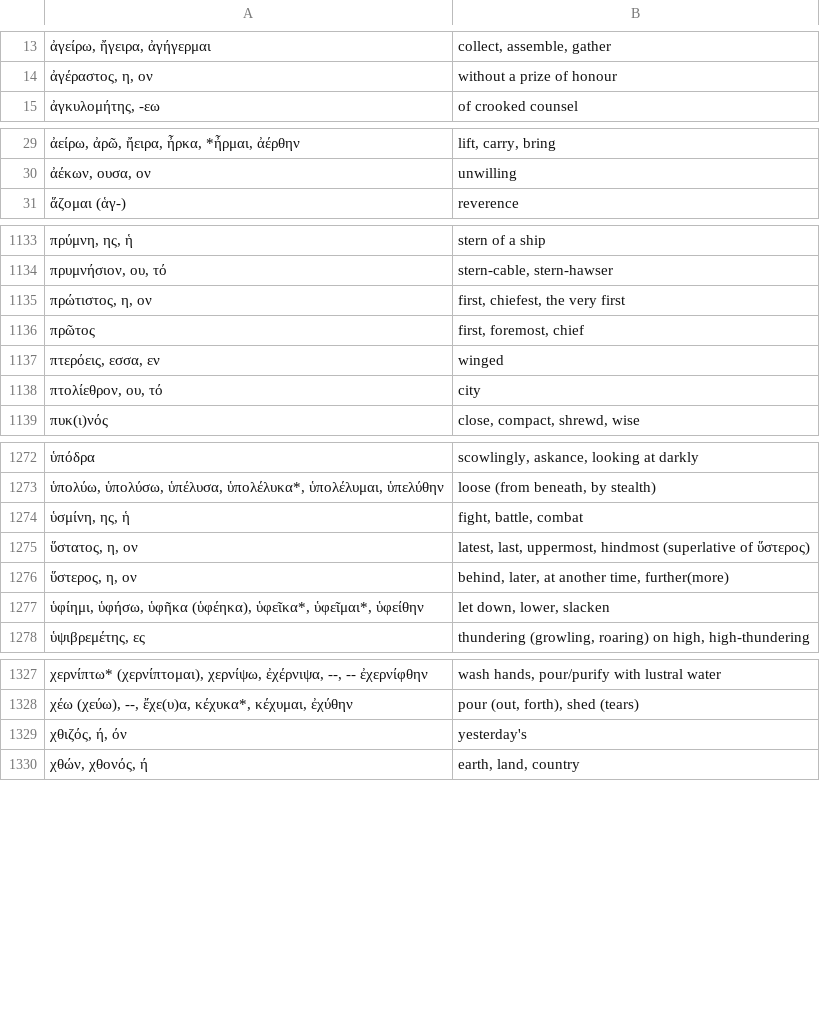
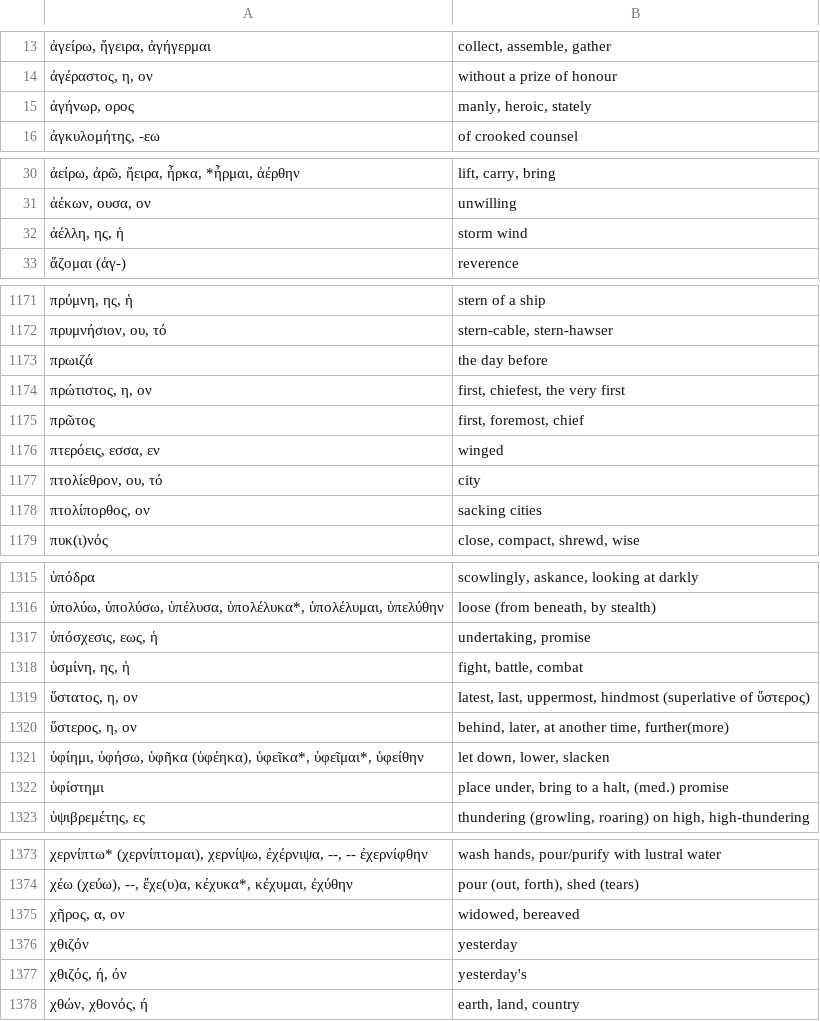
Before and after one commit to jonathanbowen/jonathanbowen.github.io, a TSV file: homeric/vocabulary.tsv, drawn as a sheet; only a part is shown, gaps mark what is left out; the diff covers the shown part only; the diff names each change by its address in the sheet, - before the commit and + after, or states it on an @@ line.

```diff
--- a/homeric/vocabulary.tsv
+++ b/homeric/vocabulary.tsv
+row 15: ἀγήνωρ, ορος | manly, heroic, stately
+row 32: ἀέλλη, ης, ἡ | storm wind
+row 1173: πρωιζά | the day before
+row 1178: πτολίπορθος, ον | sacking cities
+row 1317: ὑπόσχεσις, εως, ἡ | undertaking, promise
+row 1322: ὑφίστημι | place under, bring to a halt, (med.) promise
+row 1375: χῆρος, α, ον | widowed, bereaved
+row 1376: χθιζόν | yesterday
```
Also changed, not shown: 41 added rows, 1 removed row and 2 edited cells elsewhere in this file.
